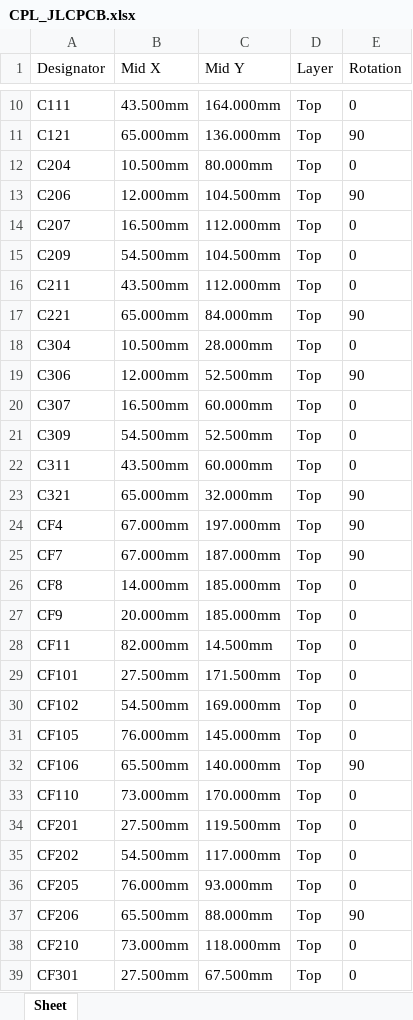
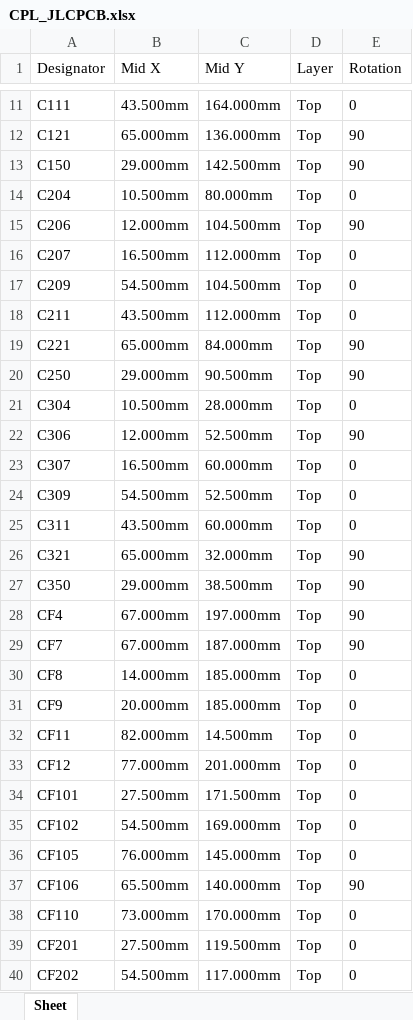
Before and after one commit to bagnasconicolo/glacier-elettronica, an Excel workbook: hardware/variante_3ch/jlcpcb/CPL_JLCPCB.xlsx, sheet Sheet, drawn as a sheet; only a part is shown, gaps mark what is left out; the shorter side is filled out with more unchanged rows; values as stored, in another font and other column widths than the file's, no borders; the diff covers the shown part only; the diff names each change by its address in the sheet, - before the commit and + after, or states it on an @@ line.

```diff
--- a/hardware/variante_3ch/jlcpcb/CPL_JLCPCB.xlsx (sheet Sheet)
+++ b/hardware/variante_3ch/jlcpcb/CPL_JLCPCB.xlsx (sheet Sheet)
+row 13: C150 | 29.000mm | 142.500mm | Top | 90
+row 20: C250 | 29.000mm | 90.500mm | Top | 90
+row 27: C350 | 29.000mm | 38.500mm | Top | 90
+row 33: CF12 | 77.000mm | 201.000mm | Top | 0
```
Also changed, not shown: 12 added rows elsewhere in this sheet, hardware/variante_3ch/jlcpcb/BOM_JLCPCB.xlsx, 55 other files.
